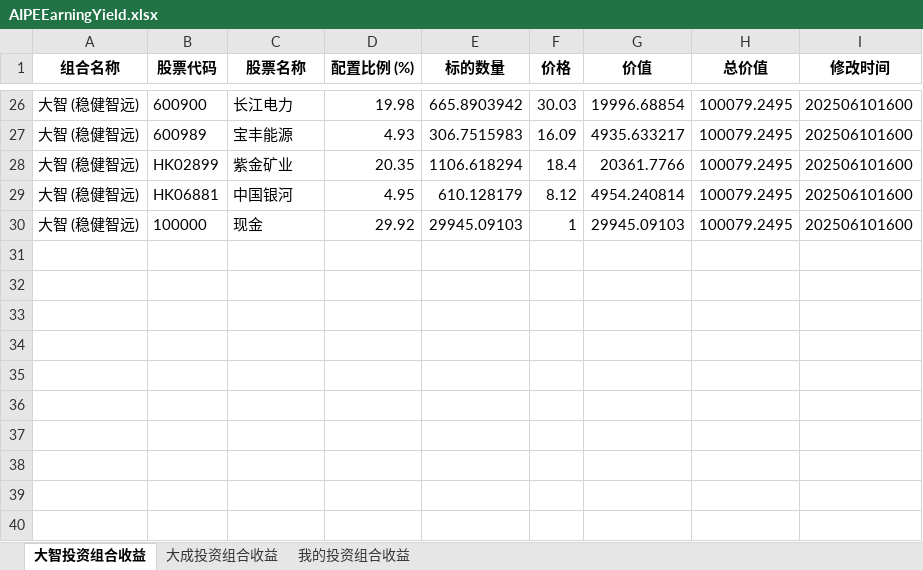
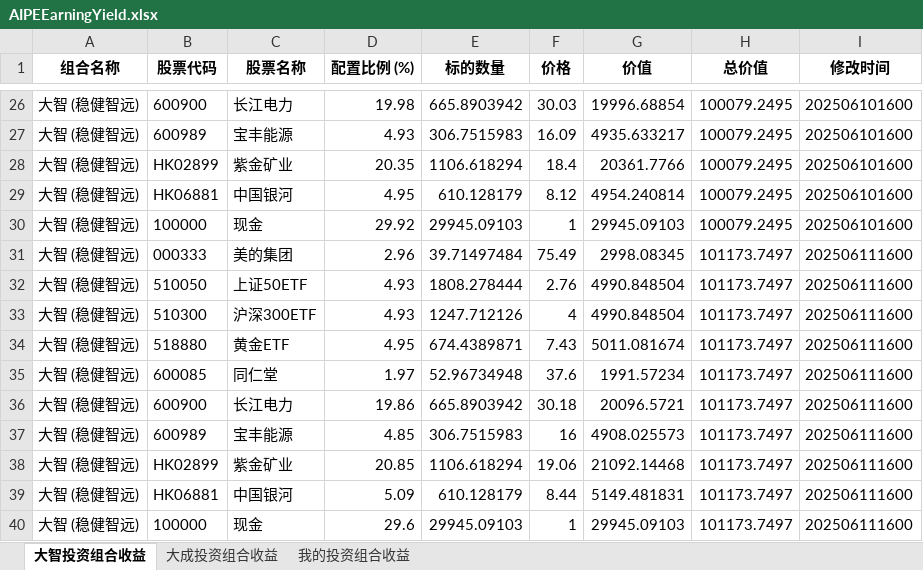
Before and after one commit to digital-era/AIPEInvestmentAgent, an Excel workbook: data/AIPEEarningYield.xlsx, sheet 大智投资组合收益, drawn as a sheet; only a part is shown, gaps mark what is left out; values as stored, in another font and other column widths than the file's, no borders; the diff names each change by its address in the sheet, - before the commit and + after, or states it on an @@ line.

```diff
--- a/data/AIPEEarningYield.xlsx (sheet 大智投资组合收益)
+++ b/data/AIPEEarningYield.xlsx (sheet 大智投资组合收益)
+row 31: 大智 (稳健智远) | 000333 | 美的集团 | 2.96 | 39.71497484 | 75.49 | 2998.08345 | 101173.7497 | 202506111600
+row 32: 大智 (稳健智远) | 510050 | 上证50ETF | 4.93 | 1808.278444 | 2.76 | 4990.848504 | 101173.7497 | 202506111600
+row 33: 大智 (稳健智远) | 510300 | 沪深300ETF | 4.93 | 1247.712126 | 4 | 4990.848504 | 101173.7497 | 202506111600
+row 34: 大智 (稳健智远) | 518880 | 黄金ETF | 4.95 | 674.4389871 | 7.43 | 5011.081674 | 101173.7497 | 202506111600
+row 35: 大智 (稳健智远) | 600085 | 同仁堂 | 1.97 | 52.96734948 | 37.6 | 1991.57234 | 101173.7497 | 202506111600
+row 36: 大智 (稳健智远) | 600900 | 长江电力 | 19.86 | 665.8903942 | 30.18 | 20096.5721 | 101173.7497 | 202506111600
+row 37: 大智 (稳健智远) | 600989 | 宝丰能源 | 4.85 | 306.7515983 | 16 | 4908.025573 | 101173.7497 | 202506111600
+row 38: 大智 (稳健智远) | HK02899 | 紫金矿业 | 20.85 | 1106.618294 | 19.06 | 21092.14468 | 101173.7497 | 202506111600
+row 39: 大智 (稳健智远) | HK06881 | 中国银河 | 5.09 | 610.128179 | 8.44 | 5149.481831 | 101173.7497 | 202506111600
+row 40: 大智 (稳健智远) | 100000 | 现金 | 29.6 | 29945.09103 | 1 | 29945.09103 | 101173.7497 | 202506111600
```
Also changed, not shown: sheet 我的投资组合收益, sheet 大成投资组合收益.
